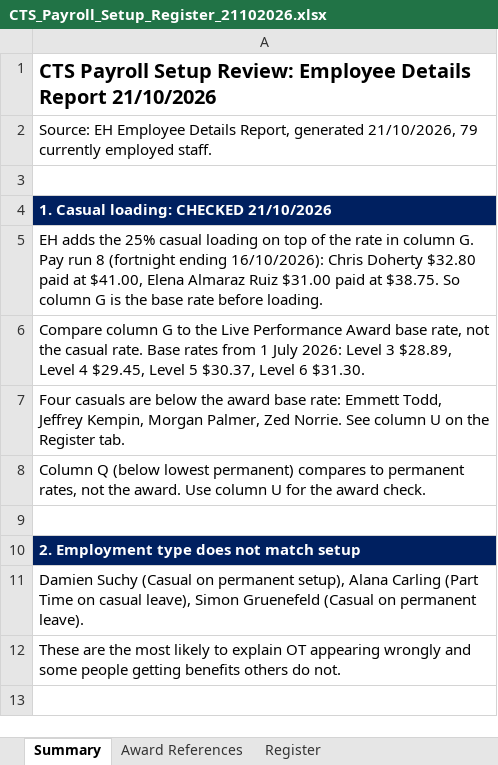
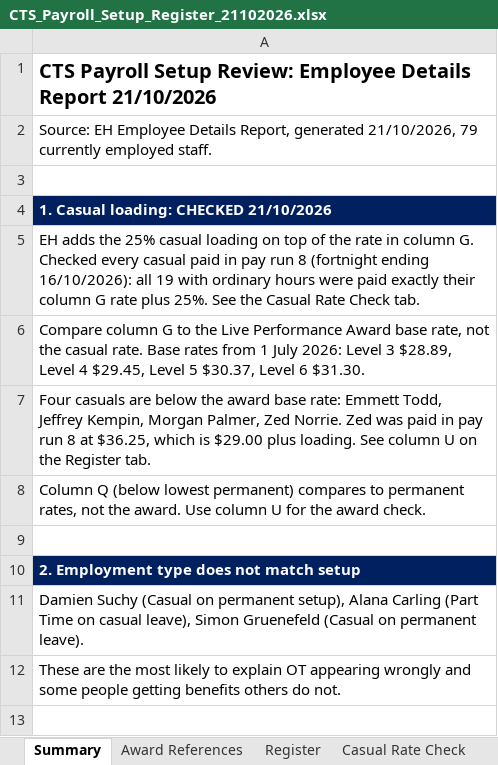
Before and after one commit to WesleyNelson-O33/Claude, an Excel workbook: awards/CTS_Payroll_Setup_Register_21102026.xlsx, sheet Summary, drawn as a sheet; only a part is shown; values as stored, in another font and other column widths than the file's, no borders; the diff names each change by its address in the sheet, - before the commit and + after, or states it on an @@ line.

```diff
--- a/awards/CTS_Payroll_Setup_Register_21102026.xlsx (sheet Summary)
+++ b/awards/CTS_Payroll_Setup_Register_21102026.xlsx (sheet Summary)
+sheet tab: Casual Rate Check
-A5: …column G. Pay run 8 (fortnight ending 16/10/2026): Chris Doherty $32.80 paid at $41.00, Elena Almaraz Ruiz $31.00 paid at $38.75. So column G is the base rate before loading.
+A5: …column G. Checked every casual paid in pay run 8 (fortnight ending 16/10/2026): all 19 with ordinary hours were paid exactly their column G rate plus 25%. See the Casual Rate Check tab.
-A7: …Zed Norrie. See column…
+A7: …Zed Norrie. Zed was paid in pay run 8 at $36.25, which is $29.00 plus loading. See column…
```
Also changed, not shown: charts or pictures, 1 other file.
